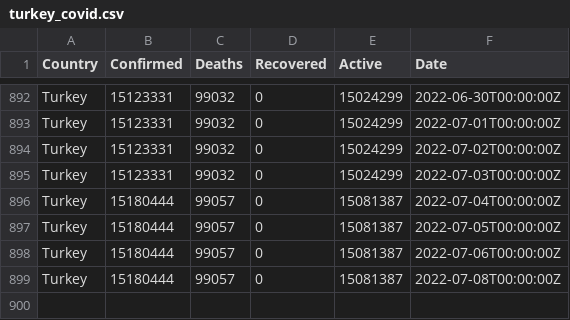
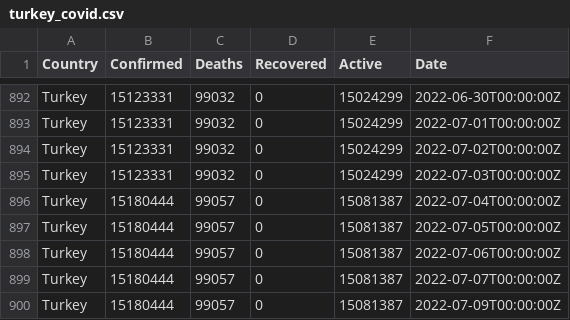
Before and after one commit to ocakhasan/fetch_covid_daily, a CSV file: turkey_covid.csv, drawn as a sheet; only a part is shown, gaps mark what is left out.

```diff
--- a/turkey_covid.csv
+++ b/turkey_covid.csv
@@ -898,2 +898,3 @@ Turkey,15180444,99057,0,15081387,2022-07-05T00:00:00Z
 Turkey,15180444,99057,0,15081387,2022-07-06T00:00:00Z
-Turkey,15180444,99057,0,15081387,2022-07-08T00:00:00Z
+Turkey,15180444,99057,0,15081387,2022-07-07T00:00:00Z
+Turkey,15180444,99057,0,15081387,2022-07-09T00:00:00Z
```
